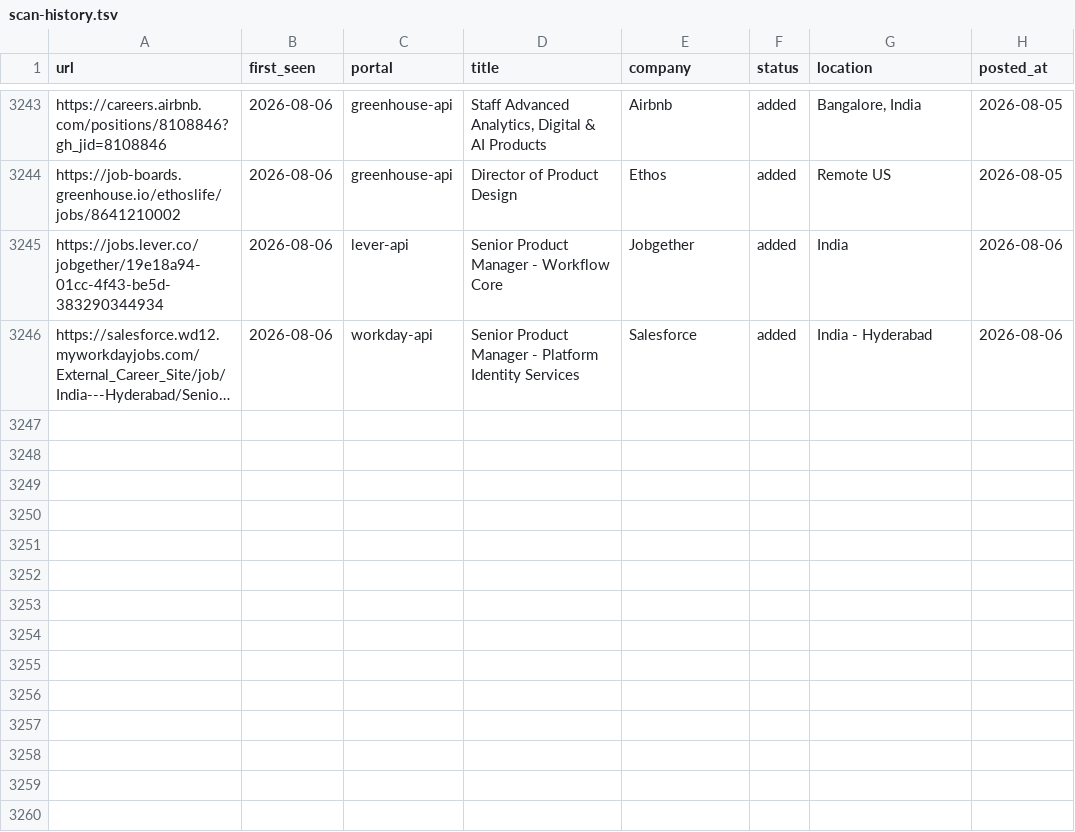
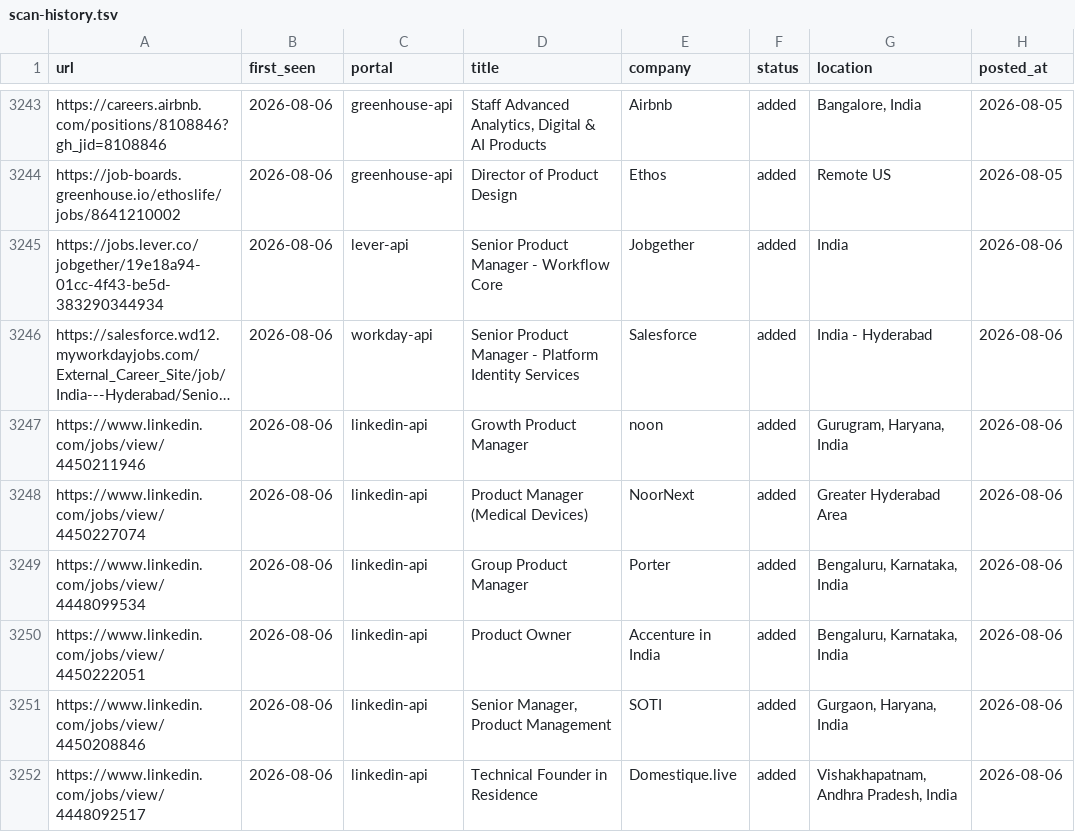
Before and after one commit to Meher1712/career-ops, a TSV file: data/scan-history.tsv, drawn as a sheet; only a part is shown, gaps mark what is left out; long unchanged cells end in …; the diff names each change by its address in the sheet, - before the commit and + after, or states it on an @@ line.

Commit message:
scan: 2026-08-06 — 6 new jobs

```diff
--- a/data/scan-history.tsv
+++ b/data/scan-history.tsv
+row 3247: https://www.linkedin.com/jobs/view/4450211946 | 2026-08-06 | linkedin-api | Growth Product Manager | noon | added | Gurugram, Haryana, India | 2026-08-06
+row 3248: https://www.linkedin.com/jobs/view/4450227074 | 2026-08-06 | linkedin-api | Product Manager (Medical Devices) | NoorNext | added | Greater Hyderabad Area | 2026-08-06
+row 3249: https://www.linkedin.com/jobs/view/4448099534 | 2026-08-06 | linkedin-api | Group Product Manager | Porter | added | Bengaluru, Karnataka, India | 2026-08-06
+row 3250: https://www.linkedin.com/jobs/view/4450222051 | 2026-08-06 | linkedin-api | Product Owner | Accenture in India | added | Bengaluru, Karnataka, India | 2026-08-06
+row 3251: https://www.linkedin.com/jobs/view/4450208846 | 2026-08-06 | linkedin-api | Senior Manager, Product Management | SOTI | added | Gurgaon, Haryana, India | 2026-08-06
+row 3252: https://www.linkedin.com/jobs/view/4448092517 | 2026-08-06 | linkedin-api | Technical Founder in Residence | Domestique.live | added | Vishakhapatnam, Andhra Pradesh, India | 2026-08-06
```
Also changed, not shown: 1 other file.
